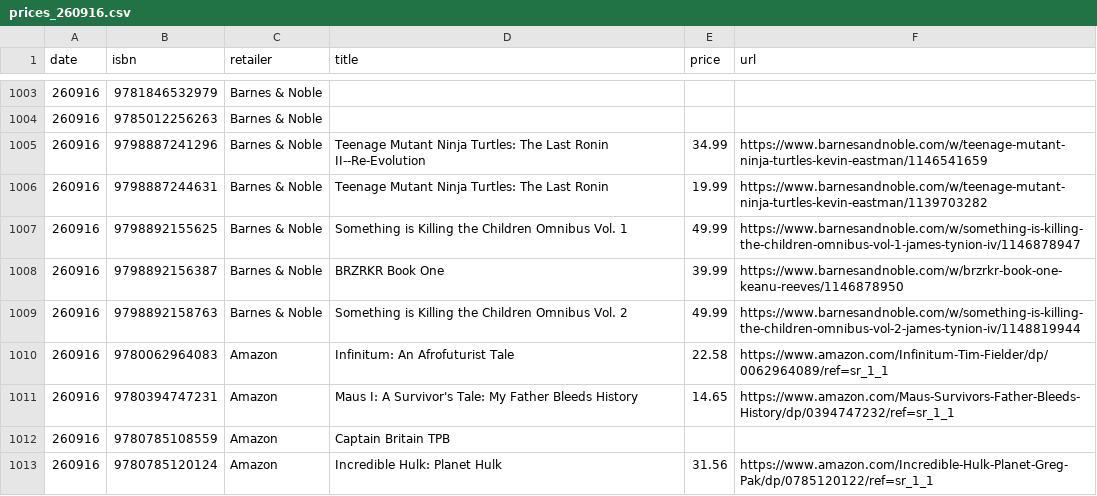
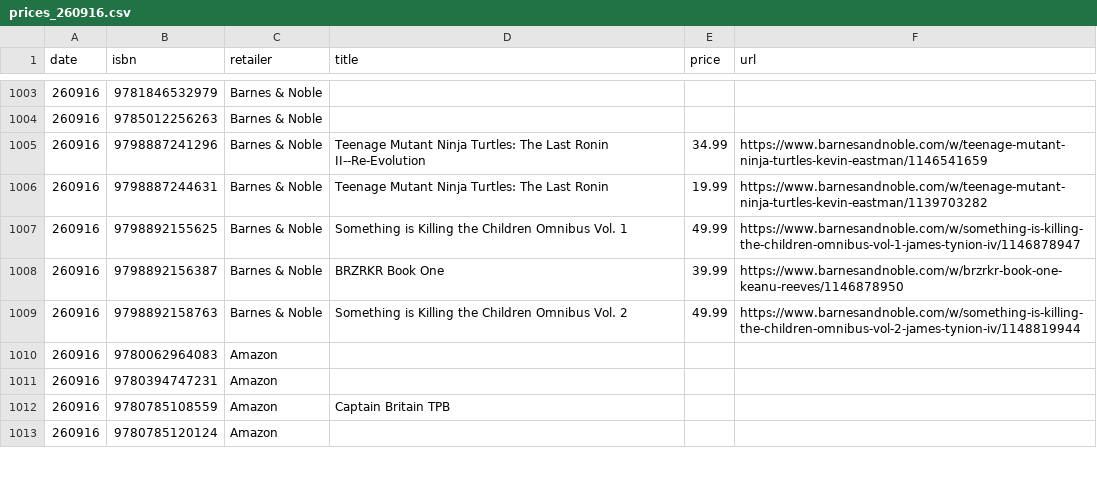
Before and after one commit to grayespinoza/graphic-novel-price-database, a CSV file: prices/prices_260916.csv, drawn as a sheet; only a part is shown, gaps mark what is left out; the diff covers the shown part only.

```diff
--- a/prices/prices_260916.csv
+++ b/prices/prices_260916.csv
@@ -1009,5 +1009,5 @@ date,isbn,retailer,title,price,url
 260916,9798892158763,Barnes & Noble,Something is Killing the Children Omnibus Vol. 2,49.99,https://www.barnesandnoble.com/w/something-is-killing-the-children-omnibus-vol-2-james-tynion-iv/1148819944
-260916,9780062964083,Amazon,Infinitum: An Afrofuturist Tale,22.58,https://www.amazon.com/Infinitum-Tim-Fielder/dp/0062964089/ref=sr_1_1
-260916,9780394747231,Amazon,Maus I: A Survivor's Tale: My Father Bleeds History,14.65,https://www.amazon.com/Maus-Survivors-Father-Bleeds-History/dp/0394747232/ref=sr_1_1
+260916,9780062964083,Amazon,,,
+260916,9780394747231,Amazon,,,
 260916,9780785108559,Amazon,Captain Britain TPB,,
-260916,9780785120124,Amazon,Incredible Hulk: Planet Hulk,31.56,https://www.amazon.com/Incredible-Hulk-Planet-Greg-Pak/dp/0785120122/ref=sr_1_1
+260916,9780785120124,Amazon,,,
```
Also changed, not shown: 99 edited cells elsewhere in this file.
